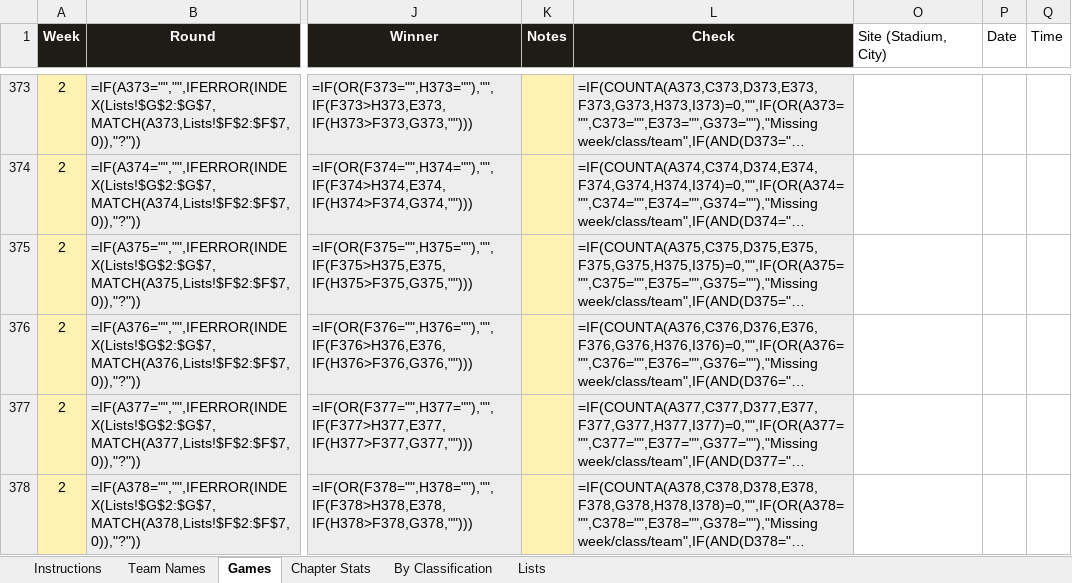
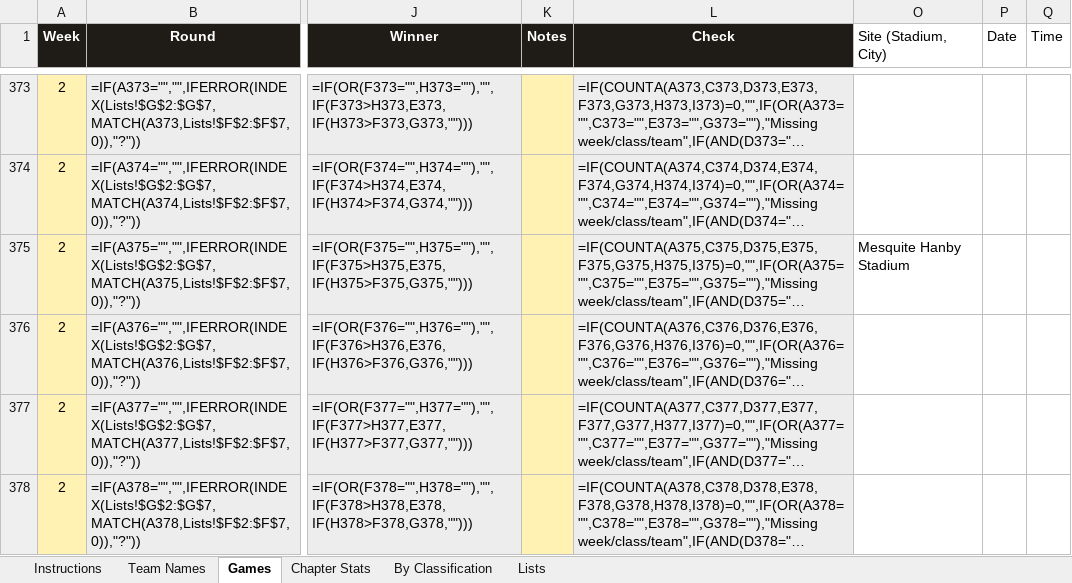
Before and after one commit to colemic2006/texasplayoffs, an Excel workbook: season/2026/2026_season.xlsx, sheet Games, drawn as a sheet; only a part is shown, gaps mark what is left out; long unchanged cells end in …; values as stored, in another font and other column widths than the file's, no borders; formulas without a stored value are shown as written; conditional formats not drawn; the diff names each change by its address in the sheet, - before the commit and + after, or states it on an @@ line.

```diff
--- a/season/2026/2026_season.xlsx (sheet Games)
+++ b/season/2026/2026_season.xlsx (sheet Games)
-O375 (Site (Stadium, City)): (empty)
+O375 (Site (Stadium, City)): Mesquite Hanby Stadium
```
Also changed, not shown: 4 other files.
